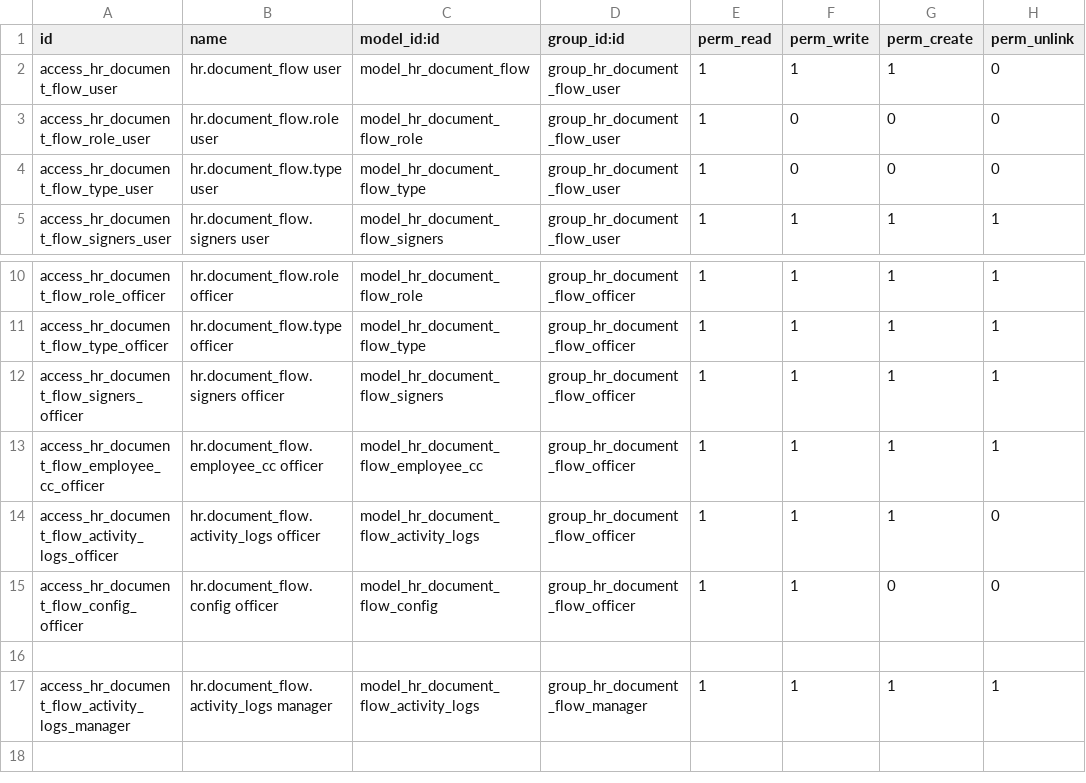
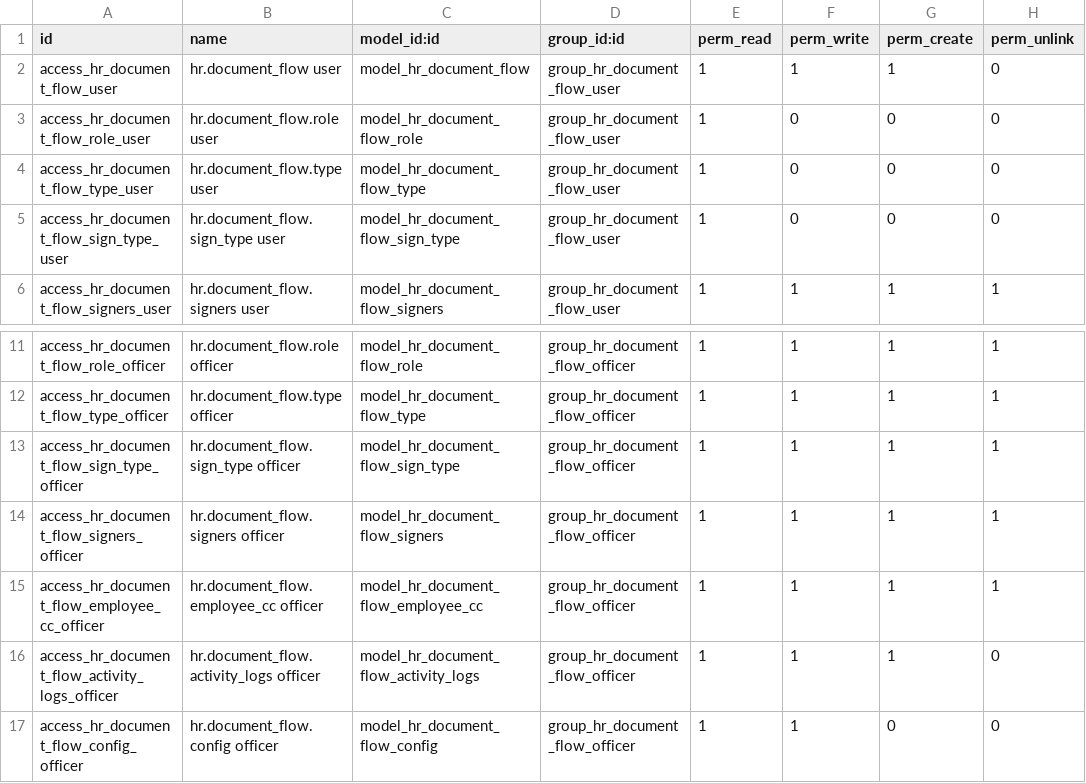
Before and after one commit to danieldemedziuk/hr_document_flow, a CSV file: security/ir.model.access.csv, drawn as a sheet; only a part is shown, gaps mark what is left out; the shorter side is filled out with more unchanged rows; the diff names each change by its address in the sheet, - before the commit and + after, or states it on an @@ line.

Commit message:
[FIX] fixed buttons, change states, changes attrsm added translation

```diff
--- a/security/ir.model.access.csv
+++ b/security/ir.model.access.csv
+row 5: access_hr_document_flow_sign_type_user | hr.document_flow.sign_type user | model_hr_document_flow_sign_type | group_hr_document_flow_user | 1 | 0 | 0 | 0
+row 13: access_hr_document_flow_sign_type_officer | hr.document_flow.sign_type officer | model_hr_document_flow_sign_type | group_hr_document_flow_officer | 1 | 1 | 1 | 1
```
Also changed, not shown: 4 other files.
